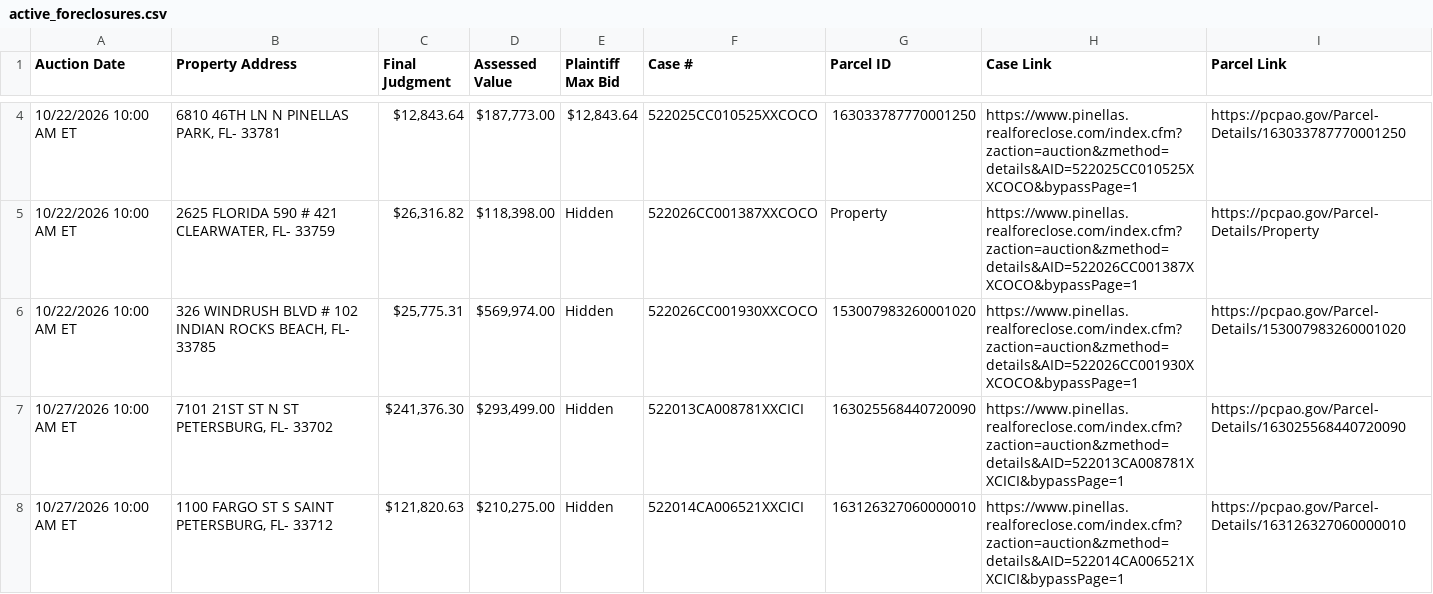
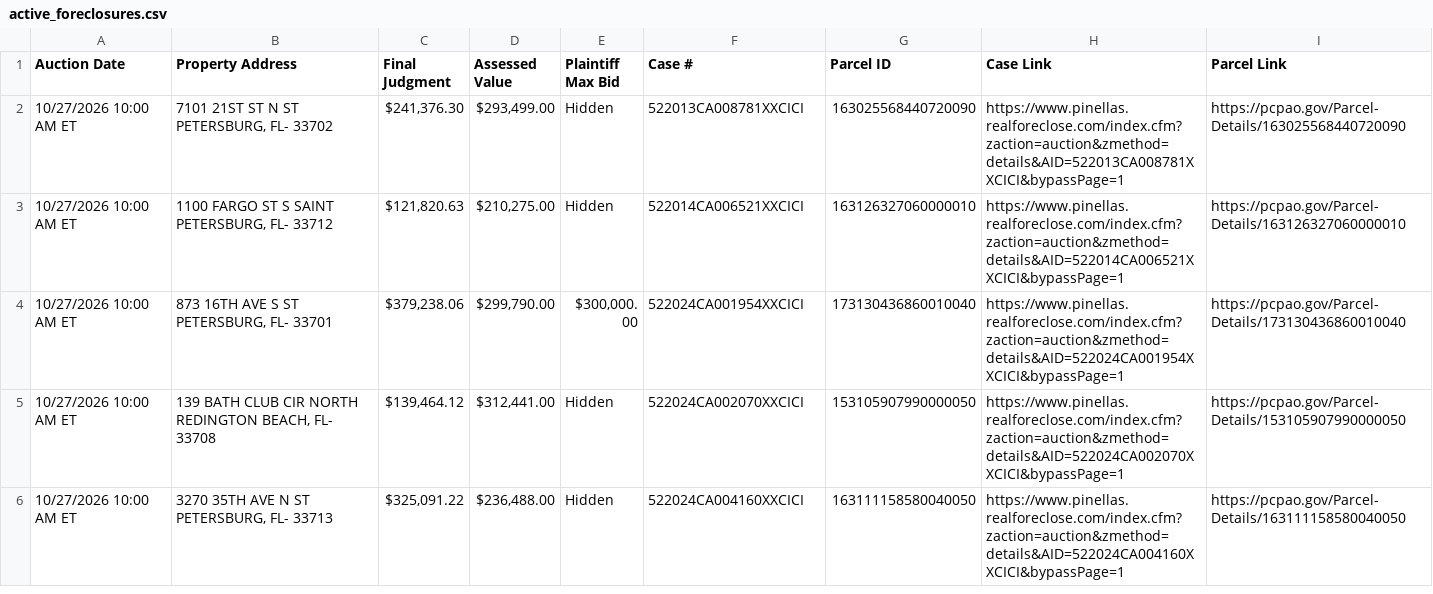
Before and after one commit to figlesias7/realforeclose, a CSV file: data/active_foreclosures.csv, drawn as a sheet; only a part is shown, gaps mark what is left out; the shorter side is filled out with more unchanged rows; the diff covers the shown part only.

```diff
--- a/data/active_foreclosures.csv
+++ b/data/active_foreclosures.csv
@@ -4,4 +2 @@ Auction Date,Property Address,Final Judgment,Assessed Value,Plaintiff Max Bid,Ca
-10/22/2026 10:00 AM ET,"6810 46TH LN N PINELLAS PARK, FL- 33781","$12,843.64","$187,773.00","$12,843.64",522025CC010525XXCOCO,163033787770001250,https://www.pinellas.realforeclose.com/index.cfm?zaction=auction&zmethod=details&AID=522025CC010525XXCOCO&bypassPage=1,https://pcpao.gov/Parcel-Details/163033787770001250
-10/22/2026 10:00 AM ET,"2625 FLORIDA 590 # 421 CLEARWATER, FL- 33759","$26,316.82","$118,398.00",Hidden,522026CC001387XXCOCO,Property,https://www.pinellas.realforeclose.com/index.cfm?zaction=auction&zmethod=details&AID=522026CC001387XXCOCO&bypassPage=1,https://pcpao.gov/Parcel-Details/Property
-10/22/2026 10:00 AM ET,"326 WINDRUSH BLVD # 102 INDIAN ROCKS BEACH, FL- 33785","$25,775.31","$569,974.00",Hidden,522026CC001930XXCOCO,153007983260001020,https://www.pinellas.realforeclose.com/index.cfm?zaction=auction&zmethod=details&AID=522026CC001930XXCOCO&bypassPage=1,https://pcpao.gov/Parcel-Details/153007983260001020
 10/27/2026 10:00 AM ET,"7101 21ST ST N ST PETERSBURG, FL- 33702","$241,376.30","$293,499.00",Hidden,522013CA008781XXCICI,163025568440720090,https://www.pinellas.realforeclose.com/index.cfm?zaction=auction&zmethod=details&AID=522013CA008781XXCICI&bypassPage=1,https://pcpao.gov/Parcel-Details/163025568440720090
```
Also changed, not shown: 7 added rows, 2 removed rows and 7 edited cells elsewhere in this file, data/all_seen.csv, data/event_log.csv, 3 other files.
